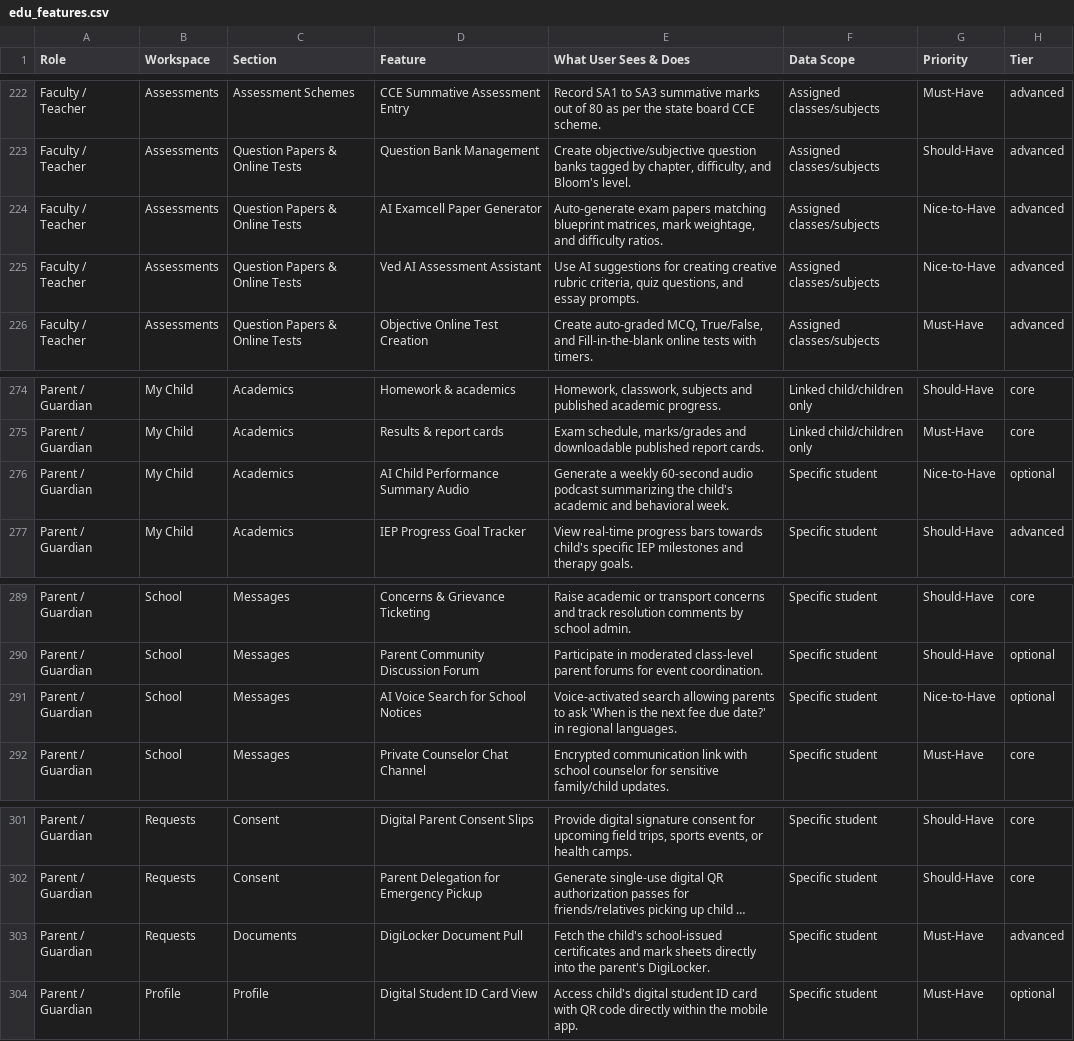
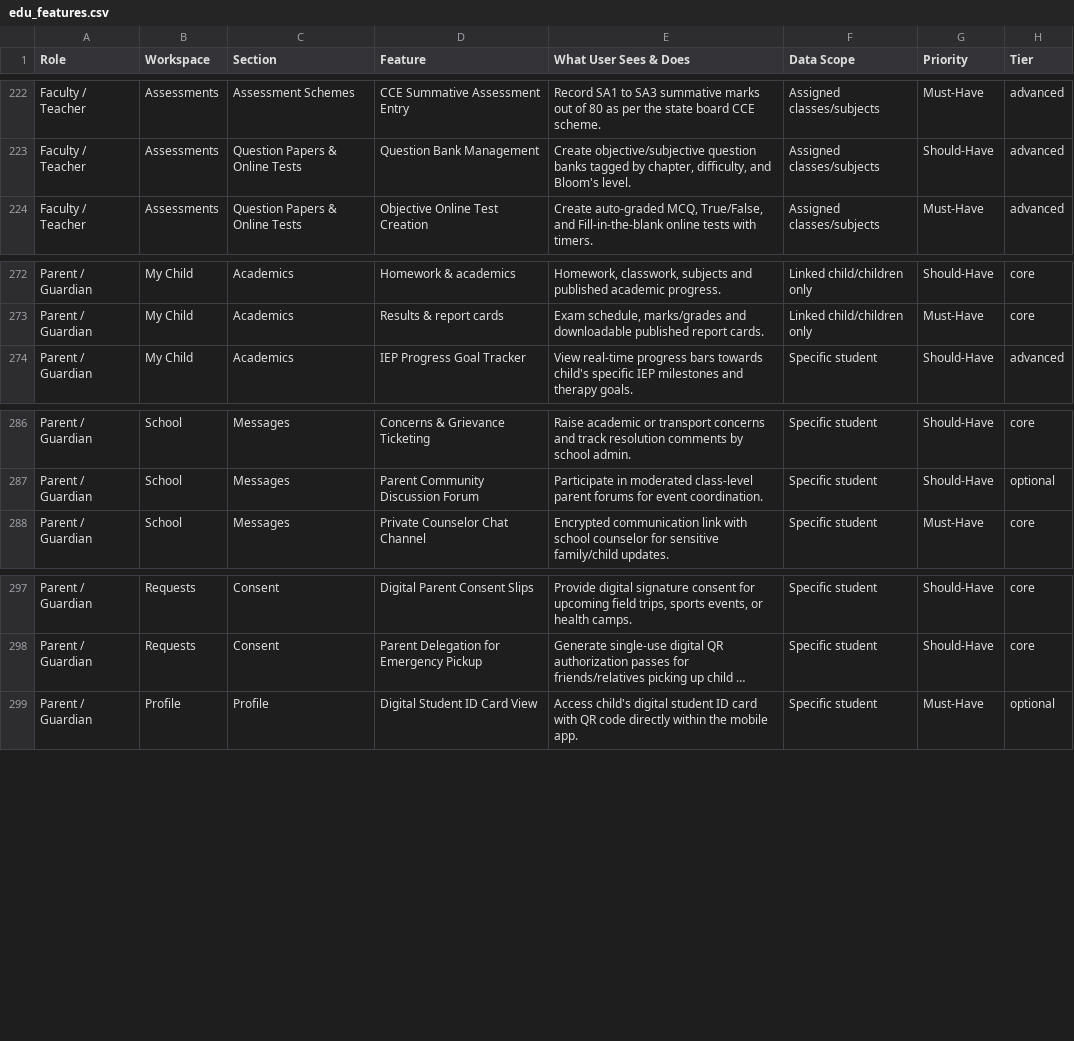
Before and after one commit to infovivencia2026-debug/temp_sch_erp-, a CSV file: docs/edu_features.csv, drawn as a sheet; only a part is shown, gaps mark what is left out; long unchanged cells end in …; the diff names each change by its address in the sheet, - before the commit and + after, or states it on an @@ line.

```diff
--- a/docs/edu_features.csv
+++ b/docs/edu_features.csv
-row 224: Faculty / Teacher | Assessments | Question Papers & Online Tests | AI Examcell Paper Generator | Auto-generate exam papers matching blueprint matrices, mark weightage, and difficulty ratios. | Assigned classes/subjects | Nice-to-Have | advanced
-row 225: Faculty / Teacher | Assessments | Question Papers & Online Tests | Ved AI Assessment Assistant | Use AI suggestions for creating creative rubric criteria, quiz questions, and essay prompts. | Assigned classes/subjects | Nice-to-Have | advanced
-row 276: Parent / Guardian | My Child | Academics | AI Child Performance Summary Audio | Generate a weekly 60-second audio podcast summarizing the child's academic and behavioral week. | Specific student | Nice-to-Have | optional
-row 291: Parent / Guardian | School | Messages | AI Voice Search for School Notices | Voice-activated search allowing parents to ask 'When is the next fee due date?' in regional languages. | Specific student | Nice-to-Have | optional
-row 303: Parent / Guardian | Requests | Documents | DigiLocker Document Pull | Fetch the child's school-issued certificates and mark sheets directly into the parent's DigiLocker. | Specific student | Must-Have | advanced
```
Also changed, not shown: 3 other files.
